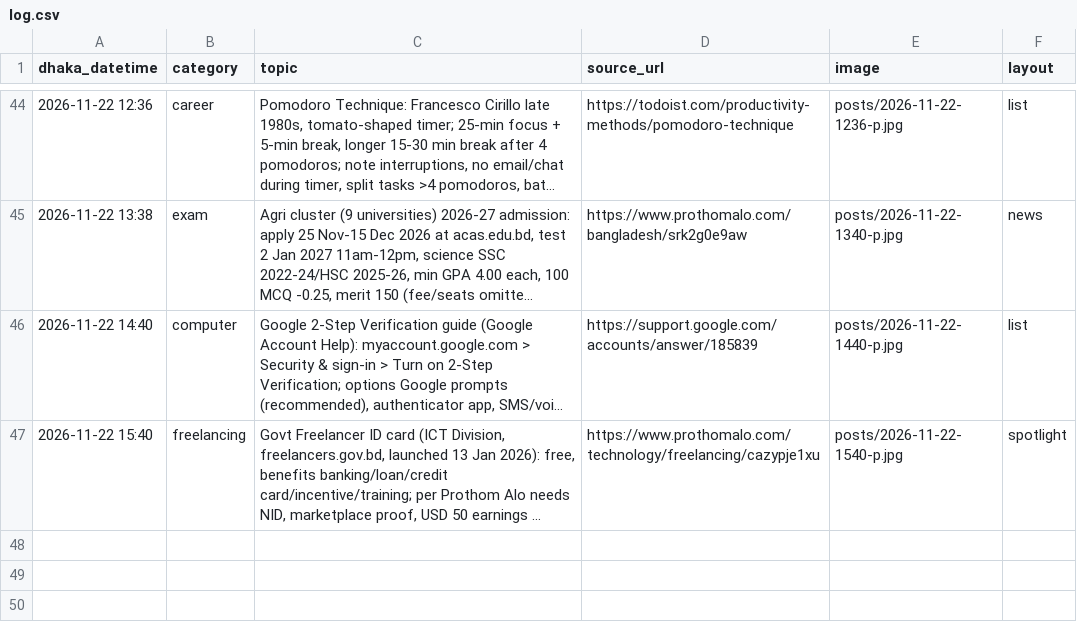
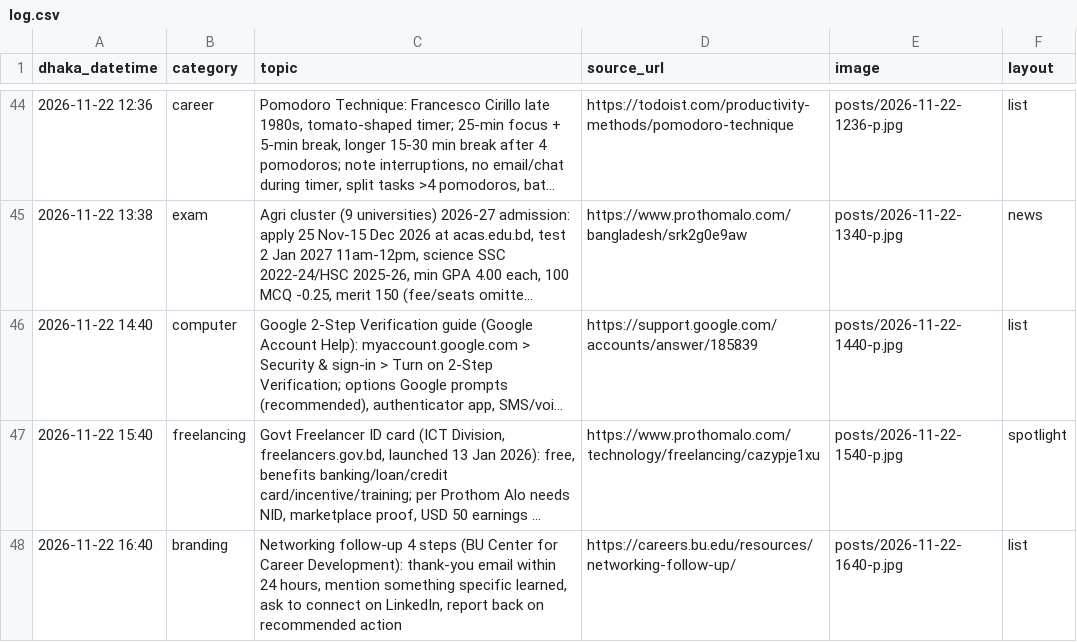
Before and after one commit to Rajibnt/codexnatore, a CSV file: ready/log.csv, drawn as a sheet; only a part is shown, gaps mark what is left out; long unchanged cells end in …; the diff names each change by its address in the sheet, - before the commit and + after, or states it on an @@ line.

```diff
--- a/ready/log.csv
+++ b/ready/log.csv
+row 48: 2026-11-22 16:40 | branding | Networking follow-up 4 steps (BU Center for Career Development): thank-you email within 24 hours, mention something specific learned, ask to connect on LinkedIn, report back on recommended action | https://careers.bu.edu/resources/networking-follow-up/ | posts/2026-11-22-1640-p.jpg | list
```
Also changed, not shown: 4 other files.
